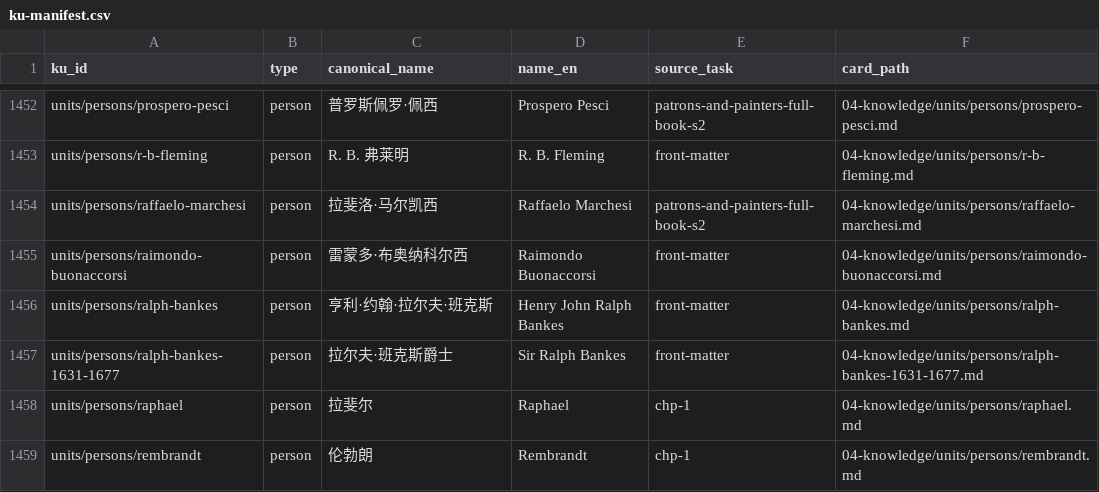
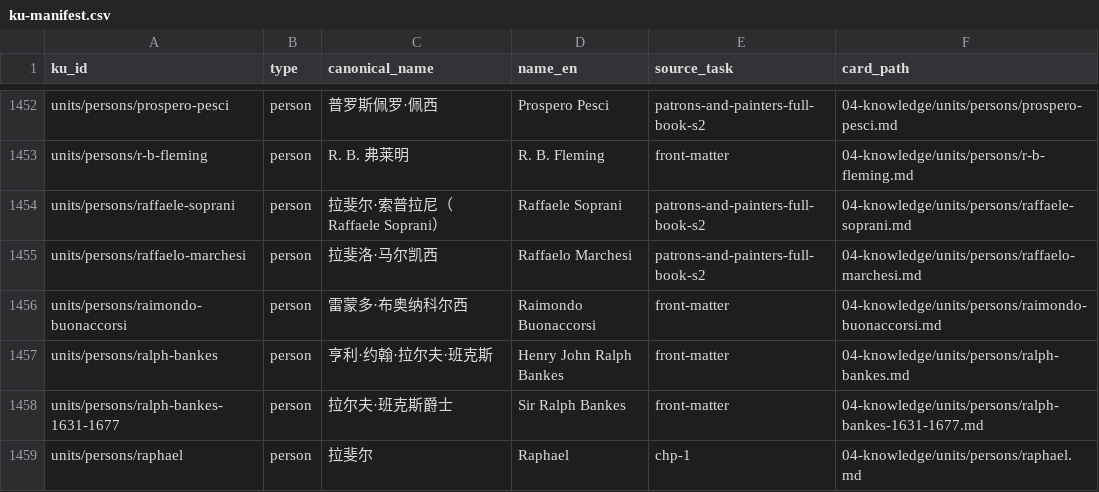
Before and after one commit to fengbaifan/PNP-Final-DATA, a CSV file: 04-knowledge/tables/ku-manifest.csv, drawn as a sheet; only a part is shown, gaps mark what is left out; the shorter side is filled out with more unchanged rows.

```diff
--- a/04-knowledge/tables/ku-manifest.csv
+++ b/04-knowledge/tables/ku-manifest.csv
@@ -1453,2 +1453,3 @@ units/persons/prospero-pesci,person,普罗斯佩罗·佩西,Prospero Pesci,patro
 units/persons/r-b-fleming,person,R. B. 弗莱明,R. B. Fleming,front-matter,04-knowledge/units/persons/r-b-fleming.md
+units/persons/raffaele-soprani,person,拉斐尔·索普拉尼（Raffaele Soprani）,Raffaele Soprani,patrons-and-painters-full-book-s2,04-knowledge/units/persons/raffaele-soprani.md
 units/persons/raffaelo-marchesi,person,拉斐洛·马尔凯西,Raffaelo Marchesi,patrons-and-painters-full-book-s2,04-knowledge/units/persons/raffaelo-marchesi.md
```
Also changed, not shown: 04-knowledge/tables/sources.csv, 6 other files.
